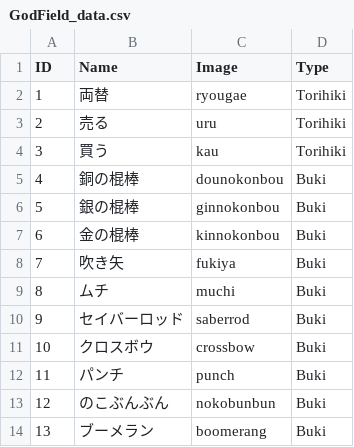
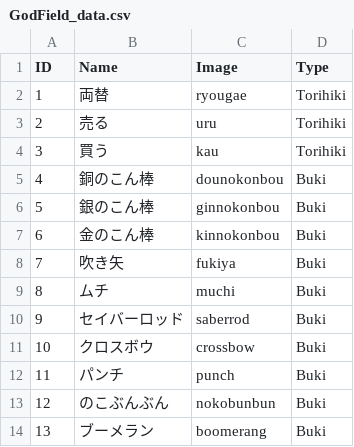
Before and after one commit to gantamachan/setuzokudekirukana, a CSV file: Assets/Resources/CSV/GodField_data.csv, drawn as a sheet; only a part is shown.

```diff
--- a/Assets/Resources/CSV/GodField_data.csv
+++ b/Assets/Resources/CSV/GodField_data.csv
@@ -4,5 +4,5 @@
 3,買う,kau,Torihiki
-4,銅の棍棒,dounokonbou,Buki
-5,銀の棍棒,ginnokonbou,Buki
-6,金の棍棒,kinnokonbou,Buki
+4,銅のこん棒,dounokonbou,Buki
+5,銀のこん棒,ginnokonbou,Buki
+6,金のこん棒,kinnokonbou,Buki
 7,吹き矢,fukiya,Buki
```
Also changed, not shown: 5 other files.
